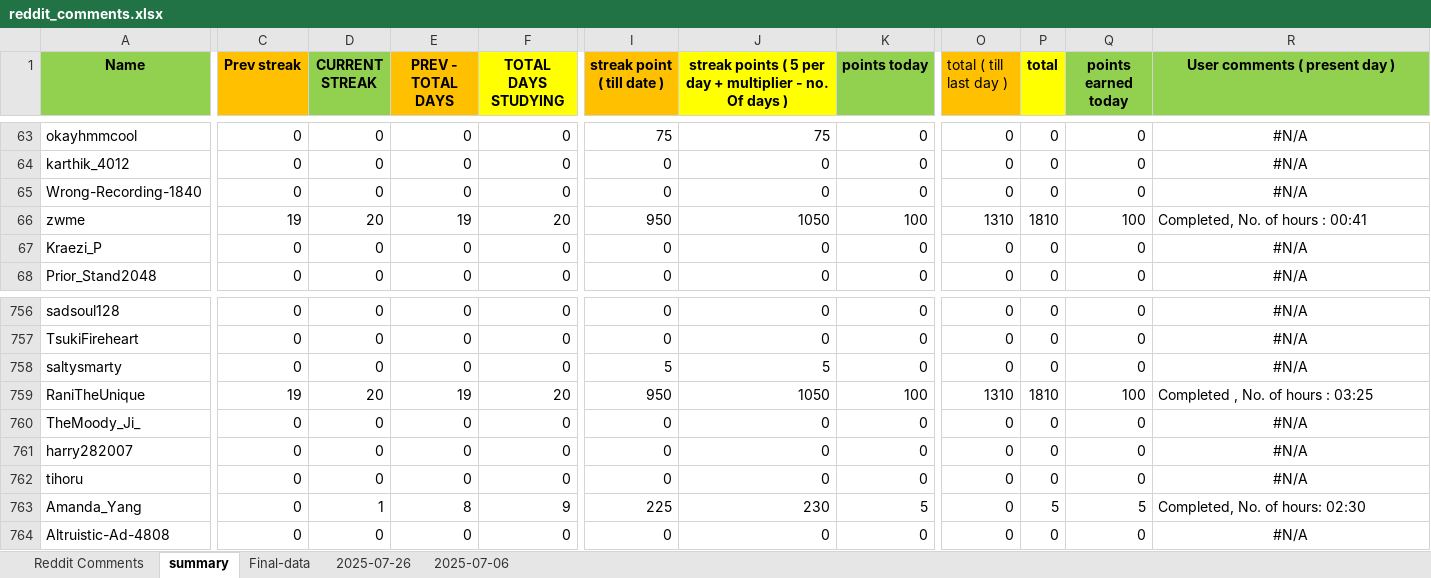
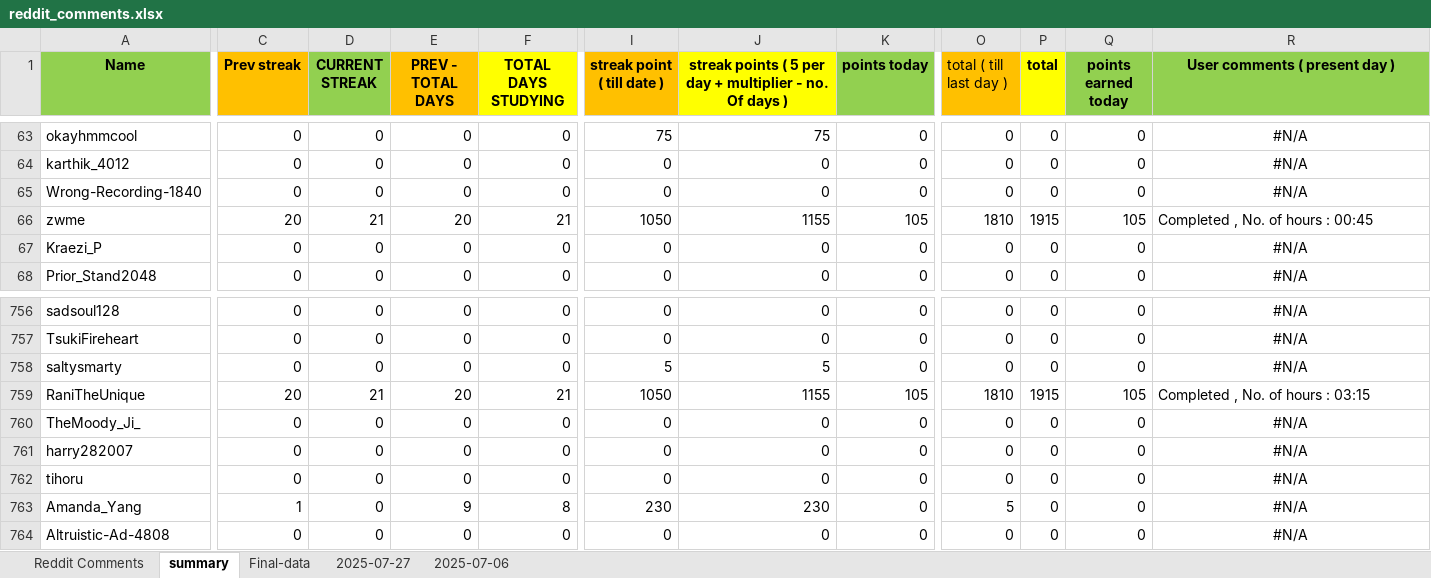
Before and after one commit to AbhigyanSharmaa/User-Leaderboard, an Excel workbook: reddit_comments.xlsx, sheet summary, drawn as a sheet; only a part is shown, gaps mark what is left out; values as stored, in another font and other column widths than the file's, no borders; the diff covers the shown part only; the diff names each change by its address in the sheet, - before the commit and + after, or states it on an @@ line.

```diff
--- a/reddit_comments.xlsx (sheet summary)
+++ b/reddit_comments.xlsx (sheet summary)
-sheet tab: 2025-07-26
+sheet tab: 2025-07-27
-C66 (Prev streak): 19
+C66 (Prev streak): 20
-D66 (CURRENT STREAK): 20
+D66 (CURRENT STREAK): 21
-E66 (PREV - TOTAL DAYS): 19
+E66 (PREV - TOTAL DAYS): 20
-F66 (TOTAL DAYS STUDYING): 20
+F66 (TOTAL DAYS STUDYING): 21
-I66 (streak point ( till date )): 950
+I66 (streak point ( till date )): 1050
-J66: 1050
+J66: 1155
-K66 (points today): 100
+K66 (points today): 105
-O66 (total ( till last day )): 1310
+O66 (total ( till last day )): 1810
-P66 (total): 1810
+P66 (total): 1915
-Q66 (points earned today): 100
+Q66 (points earned today): 105
-R66 (User comments ( present day )): Completed, No. of hours : 00:41
+R66 (User comments ( present day )): Completed , No. of hours : 00:45
-C759 (Prev streak): 19
+C759 (Prev streak): 20
-D759 (CURRENT STREAK): 20
+D759 (CURRENT STREAK): 21
-E759 (PREV - TOTAL DAYS): 19
+E759 (PREV - TOTAL DAYS): 20
-F759 (TOTAL DAYS STUDYING): 20
+F759 (TOTAL DAYS STUDYING): 21
-I759 (streak point ( till date )): 950
+I759 (streak point ( till date )): 1050
-J759: 1050
+J759: 1155
-K759 (points today): 100
+K759 (points today): 105
-O759 (total ( till last day )): 1310
+O759 (total ( till last day )): 1810
-P759 (total): 1810
+P759 (total): 1915
-Q759 (points earned today): 100
+Q759 (points earned today): 105
-R759 (User comments ( present day )): Completed , No. of hours : 03:25
+R759 (User comments ( present day )): Completed , No. of hours : 03:15
-C763 (Prev streak): 0
+C763 (Prev streak): 1
-D763 (CURRENT STREAK): 1
+D763 (CURRENT STREAK): 0
-E763 (PREV - TOTAL DAYS): 8
+E763 (PREV - TOTAL DAYS): 9
-F763 (TOTAL DAYS STUDYING): 9
+F763 (TOTAL DAYS STUDYING): 8
-I763 (streak point ( till date )): 225
+I763 (streak point ( till date )): 230
-K763 (points today): 5
+K763 (points today): 0
-O763 (total ( till last day )): 0
+O763 (total ( till last day )): 5
-P763 (total): 5
+P763 (total): 0
-Q763 (points earned today): 5
+Q763 (points earned today): 0
-R763 (User comments ( present day )): Completed, No. of hours: 02:30
+R763 (User comments ( present day )): #N/A
-R763 alignment: left
+R763 alignment: center
```
Also changed, not shown: 320 edited cells and cell formats elsewhere in this sheet, sheet 2025-07-27, sheet Final-data, 4 other files.
